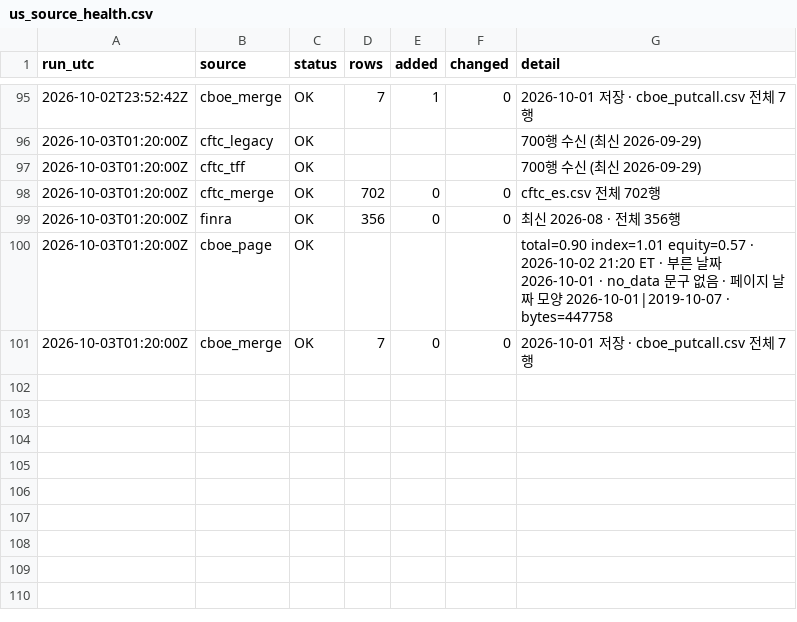
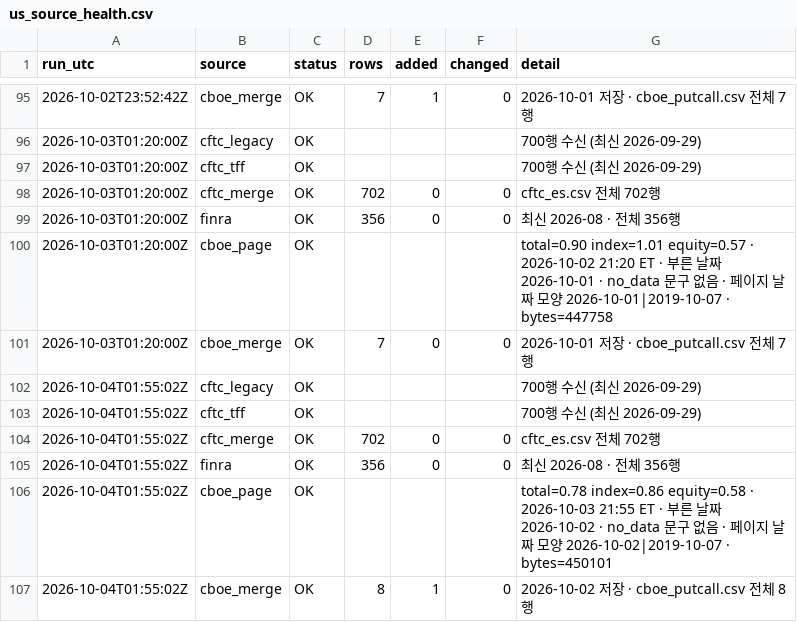
Before and after one commit to Leelll1/Screen, a CSV file: results/_meta/us_source_health.csv, drawn as a sheet; only a part is shown, gaps mark what is left out; the diff names each change by its address in the sheet, - before the commit and + after, or states it on an @@ line.

```diff
--- a/results/_meta/us_source_health.csv
+++ b/results/_meta/us_source_health.csv
+row 102: 2026-10-04T01:55:02Z | cftc_legacy | OK |  |  |  | 700행 수신 (최신 2026-09-29)
+row 103: 2026-10-04T01:55:02Z | cftc_tff | OK |  |  |  | 700행 수신 (최신 2026-09-29)
+row 104: 2026-10-04T01:55:02Z | cftc_merge | OK | 702 | 0 | 0 | cftc_es.csv 전체 702행
+row 105: 2026-10-04T01:55:02Z | finra | OK | 356 | 0 | 0 | 최신 2026-08 · 전체 356행
+row 106: 2026-10-04T01:55:02Z | cboe_page | OK |  |  |  | total=0.78 index=0.86 equity=0.58 · 2026-10-03 21:55 ET · 부른 날짜 2026-10-02 · no_data 문구 없음 · 페이지 날짜 모양 2026-10-02|2019-10-07 · bytes=450101
+row 107: 2026-10-04T01:55:02Z | cboe_merge | OK | 8 | 1 | 0 | 2026-10-02 저장 · cboe_putcall.csv 전체 8행
```
Also changed, not shown: results/us/cboe_putcall.csv.
